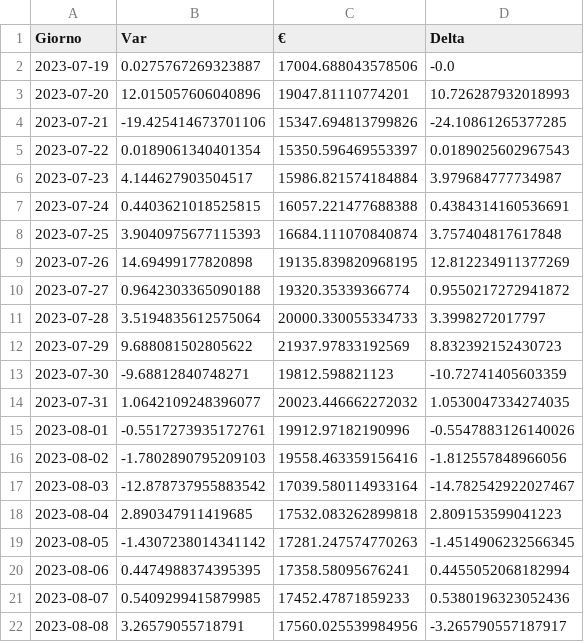
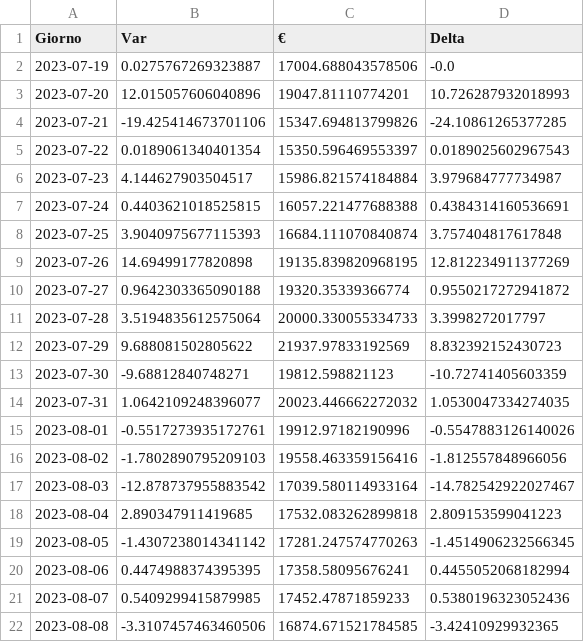
Before and after one commit to CronosVirus00/panterah-exchange, a CSV file: history-ape.csv, drawn as a sheet.

Commit message:
upload updated csv

```diff
--- a/history-ape.csv
+++ b/history-ape.csv
@@ -21,2 +21,2 @@ Giorno,Var,€,Delta
 2023-08-07,0.5409299415879985,17452.47871859233,0.5380196323052436
-2023-08-08,3.26579055718791,17560.025539984956,-3.265790557187917
+2023-08-08,-3.3107457463460506,16874.671521784585,-3.42410929932365
```
